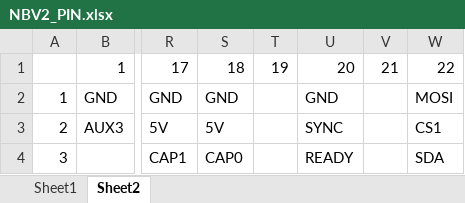
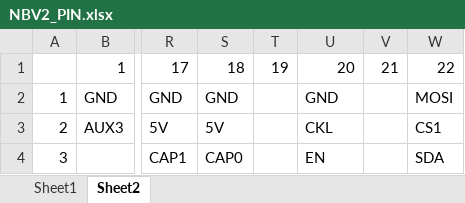
Before and after one commit to cfrpg/NickelBird, an Excel workbook: doc/NBV2_PIN.xlsx, sheet Sheet2, drawn as a sheet; only a part is shown, gaps mark what is left out; values as stored, in another font and other column widths than the file's, no borders; the diff names each change by its address in the sheet, - before the commit and + after, or states it on an @@ line.

```diff
--- a/doc/NBV2_PIN.xlsx (sheet Sheet2)
+++ b/doc/NBV2_PIN.xlsx (sheet Sheet2)
-U3: SYNC
+U3: CKL
-U4: READY
+U4: EN
```
Also changed, not shown: doc/NBV2_GPIO.xlsx, 16 other files.
